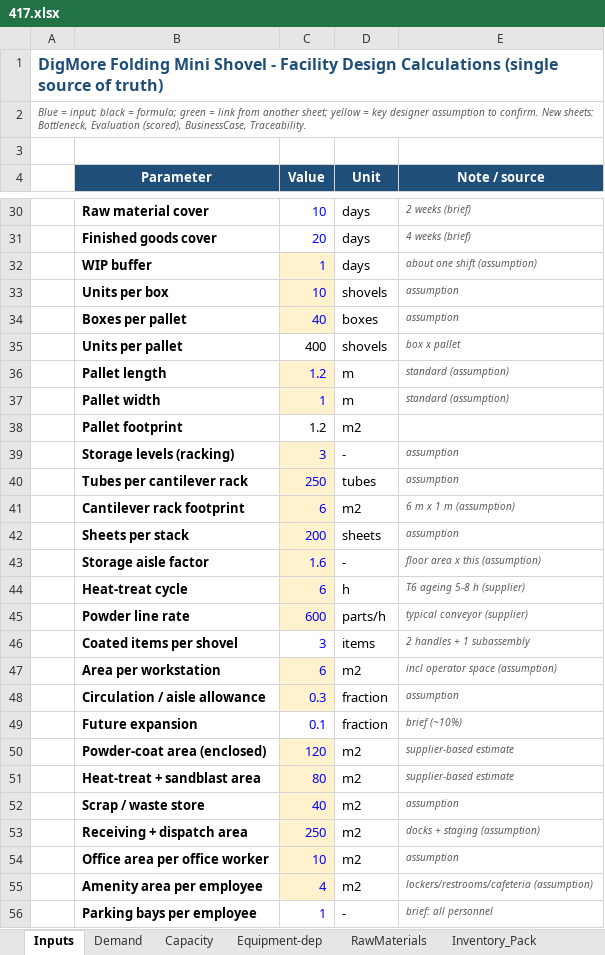
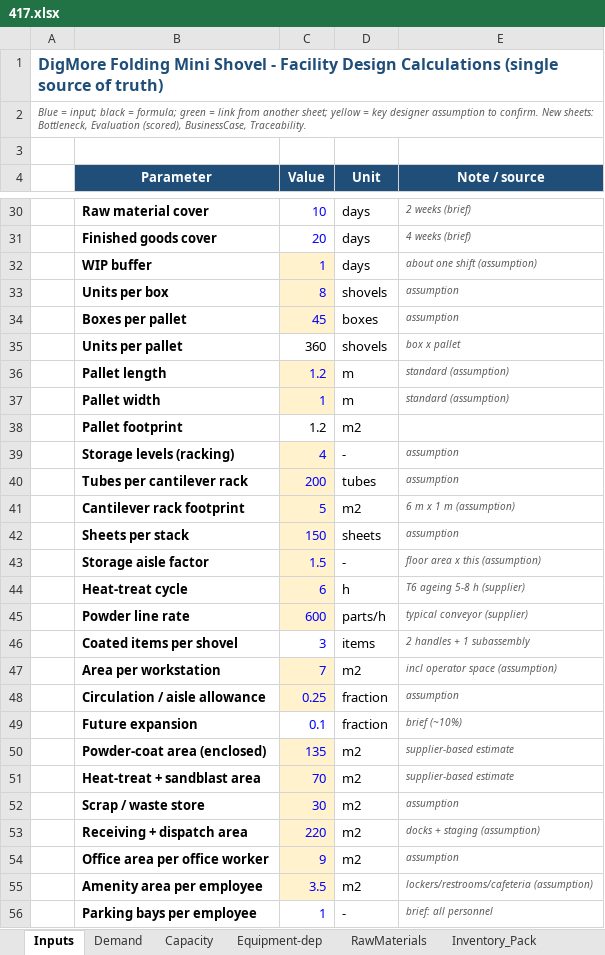
Before and after one commit to NthabiM-07/dif, an Excel workbook: 05_Working/5.1_Capacity_Model/417.xlsx, sheet Inputs, drawn as a sheet; only a part is shown, gaps mark what is left out; values as stored, in another font and other column widths than the file's, no borders; the diff covers the shown part only; the diff names each change by its address in the sheet, - before the commit and + after, or states it on an @@ line.

```diff
--- a/05_Working/5.1_Capacity_Model/417.xlsx (sheet Inputs)
+++ b/05_Working/5.1_Capacity_Model/417.xlsx (sheet Inputs)
-C33 (Value): 10
+C33 (Value): 8
-C34 (Value): 40
+C34 (Value): 45
-C35 (Value): 400
+C35 (Value): 360
-C39 (Value): 3
+C39 (Value): 4
-C40 (Value): 250
+C40 (Value): 200
-C41 (Value): 6
+C41 (Value): 5
-C42 (Value): 200
+C42 (Value): 150
-C43 (Value): 1.6
+C43 (Value): 1.5
-C47 (Value): 6
+C47 (Value): 7
-C48 (Value): 0.3
+C48 (Value): 0.25
-C50 (Value): 120
+C50 (Value): 135
-C51 (Value): 80
+C51 (Value): 70
-C52 (Value): 40
+C52 (Value): 30
-C53 (Value): 250
+C53 (Value): 220
-C54 (Value): 10
+C54 (Value): 9
-C55 (Value): 4
+C55 (Value): 3.5
```
Also changed, not shown: 7 edited cells elsewhere in this sheet, sheet Evaluation, sheet Space_Summary, sheet Storage_3D, sheet BusinessCase, sheet Parking, sheet RawMaterials, 4 more sheets, 13 other files.
